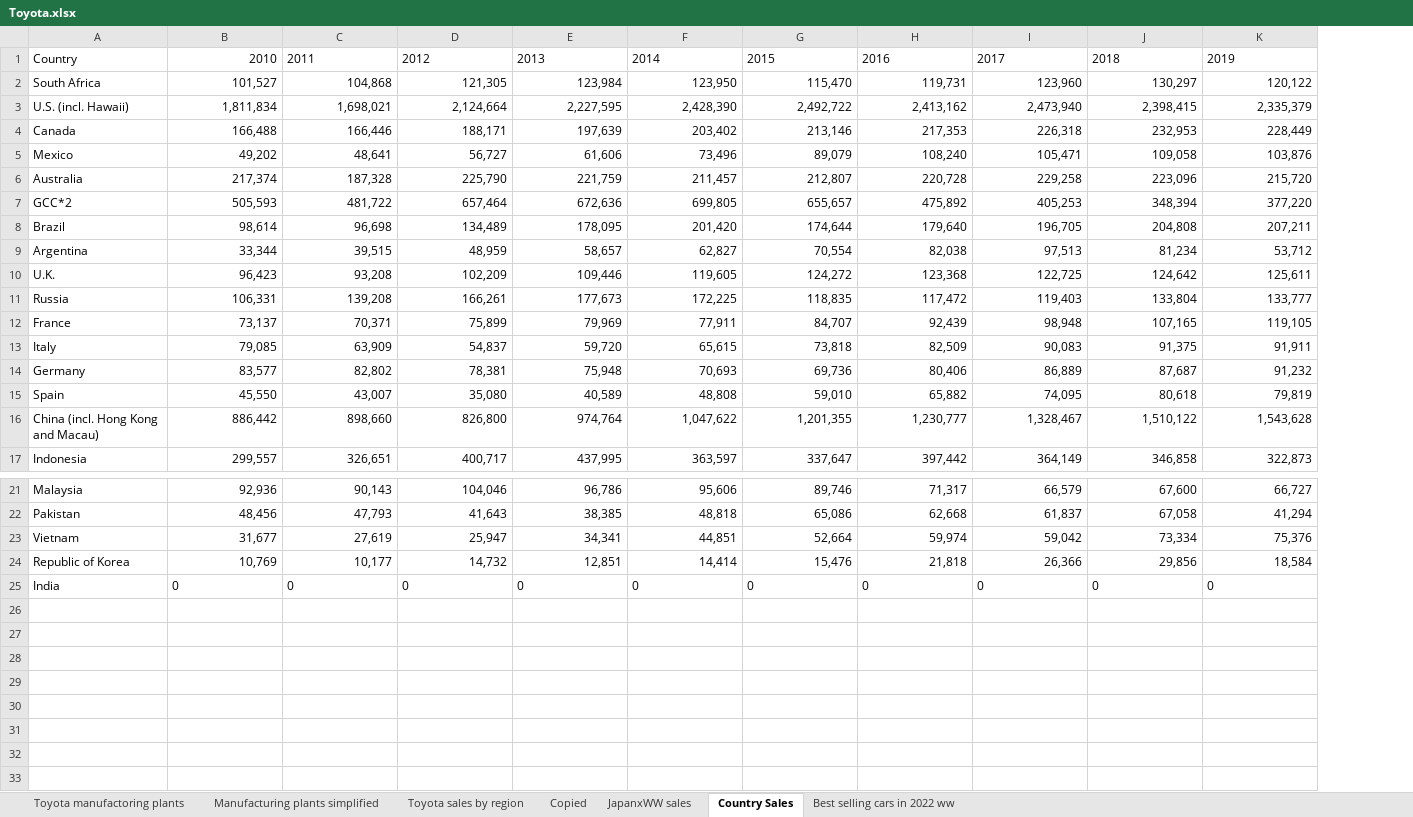
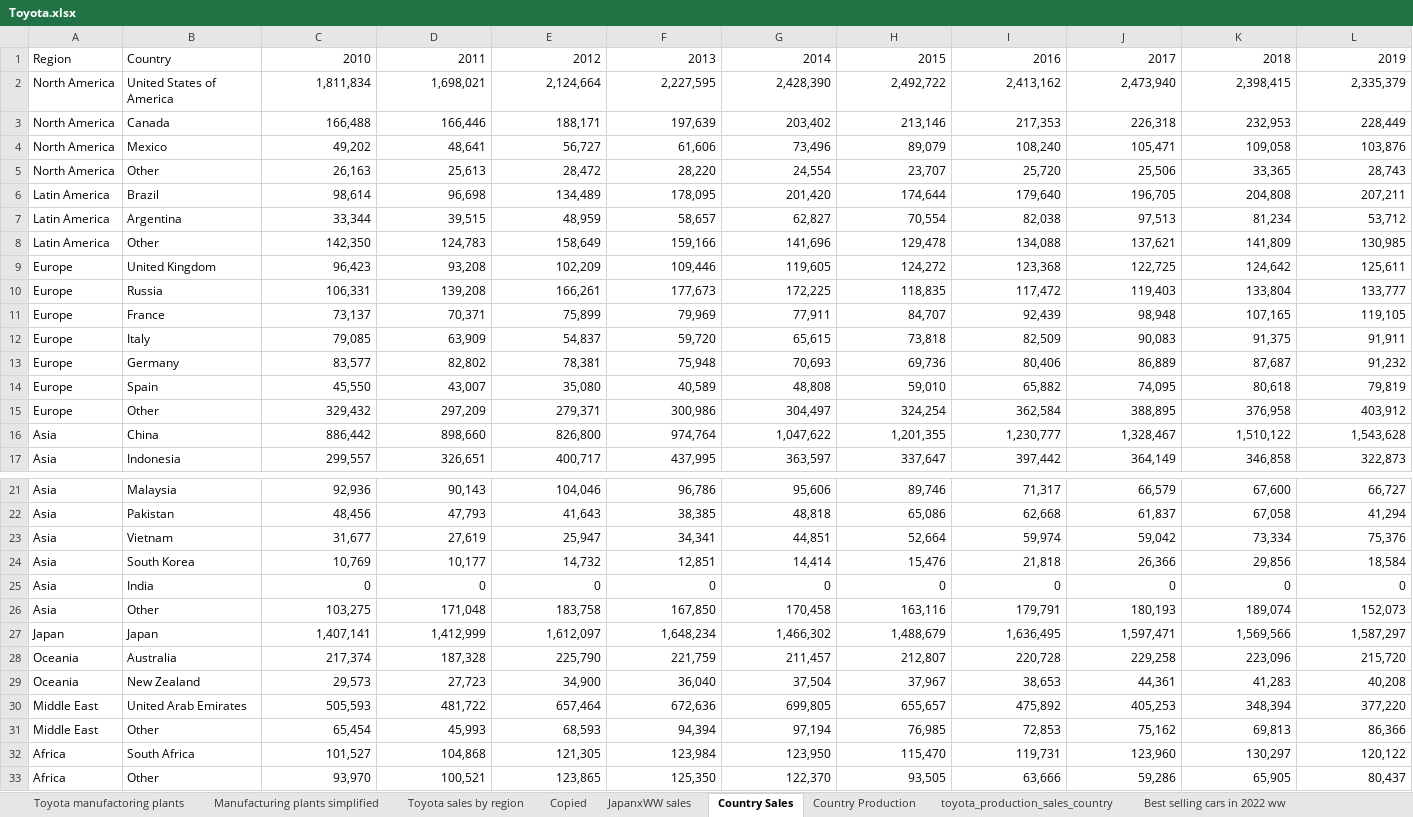
Before and after one commit to Beanmommo/DataVisualisation2, an Excel workbook: Toyota.xlsx, sheet Country Sales, drawn as a sheet; only a part is shown, gaps mark what is left out; values as stored, in another font and other column widths than the file's, no borders; removed rows and columns are numbered as before the commit, all else as after; rows hold the shown columns only; the diff covers the shown part only; the diff names each change by its address in the sheet, - before the commit and + after, or states it on an @@ line.

```diff
--- a/Toyota.xlsx (sheet Country Sales)
+++ b/Toyota.xlsx (sheet Country Sales)
+sheet tab: Country Production
+sheet tab: toyota_production_sales_country
+column A, rows 1-4: Region | North America | North America | North America; rows 6-7: Latin America | Latin America; rows 9-14: all Europe; rows 16-17: Asia | Asia; rows 21-25: all Asia
-D1:L1 alignment: left
+D1:L1 alignment: right
-B2: U.S. (incl. Hawaii)
+B2: United States of America
-row 7: GCC*2 | 505,593 | 481,722 | 657,464 | 672,636 | 699,805 | 655,657 | 475,892 | 405,253 | 348,394 | 377,220
+row 5: North America | Other | 26,163 | 25,613 | 28,472 | 28,220 | 24,554 | 23,707 | 25,720 | 25,506 | 33,365 | 28,743
+row 8: Latin America | Other | 142,350 | 124,783 | 158,649 | 159,166 | 141,696 | 129,478 | 134,088 | 137,621 | 141,809 | 130,985
-B9: U.K.
+B9: United Kingdom
+row 15: Europe | Other | 329,432 | 297,209 | 279,371 | 300,986 | 304,497 | 324,254 | 362,584 | 388,895 | 376,958 | 403,912
-B16: China (incl. Hong Kong and Macau)
+B16: China
-B24: Republic of Korea
+B24: South Korea
-C25:L25 alignment: left
+C25:L25 alignment: right
+row 26: Asia | Other | 103,275 | 171,048 | 183,758 | 167,850 | 170,458 | 163,116 | 179,791 | 180,193 | 189,074 | 152,073
+row 27: Japan | Japan | 1,407,141 | 1,412,999 | 1,612,097 | 1,648,234 | 1,466,302 | 1,488,679 | 1,636,495 | 1,597,471 | 1,569,566 | 1,587,297
@@ row 6 moved to row 28: Oceania @@
+row 29: Oceania | New Zealand | 29,573 | 27,723 | 34,900 | 36,040 | 37,504 | 37,967 | 38,653 | 44,361 | 41,283 | 40,208
+row 30: Middle East | United Arab Emirates | 505,593 | 481,722 | 657,464 | 672,636 | 699,805 | 655,657 | 475,892 | 405,253 | 348,394 | 377,220
+row 31: Middle East | Other | 65,454 | 45,993 | 68,593 | 94,394 | 97,194 | 76,985 | 72,853 | 75,162 | 69,813 | 86,366
@@ row 2 moved to row 32: Africa @@
+row 33: Africa | Other | 93,970 | 100,521 | 123,865 | 125,350 | 122,370 | 93,505 | 63,666 | 59,286 | 65,905 | 80,437
```
Also changed, not shown: cell formats elsewhere in this sheet, 10 other files.
